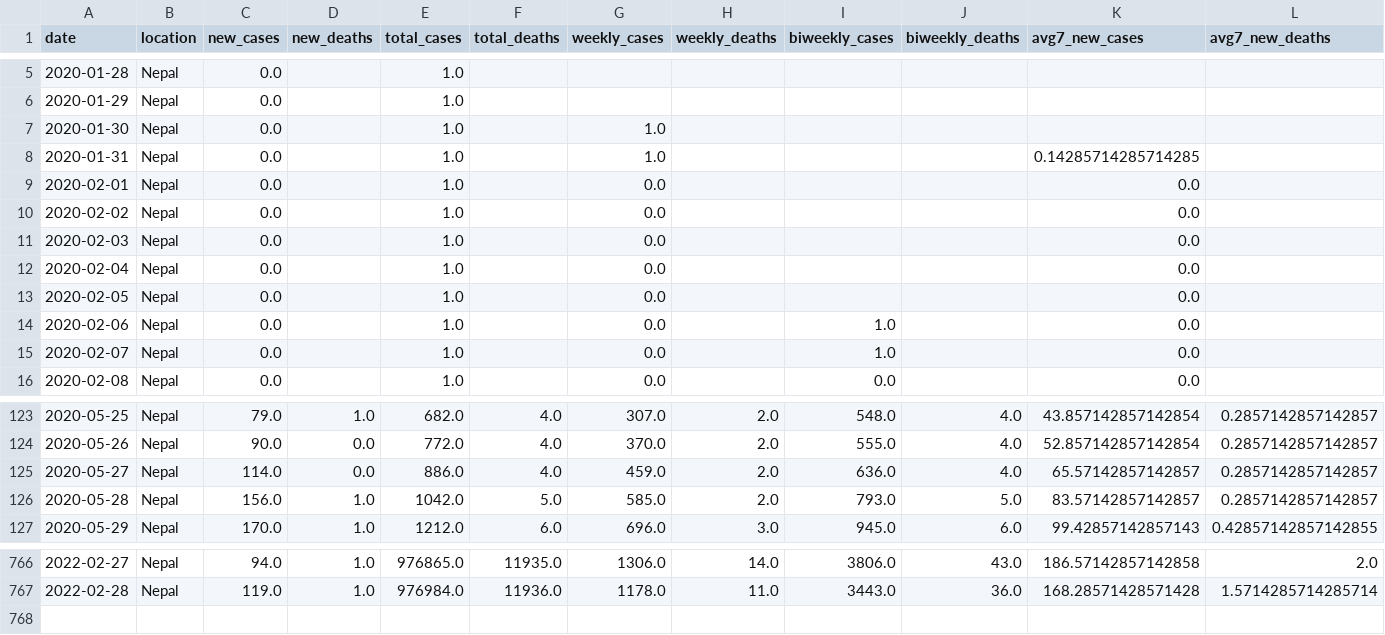
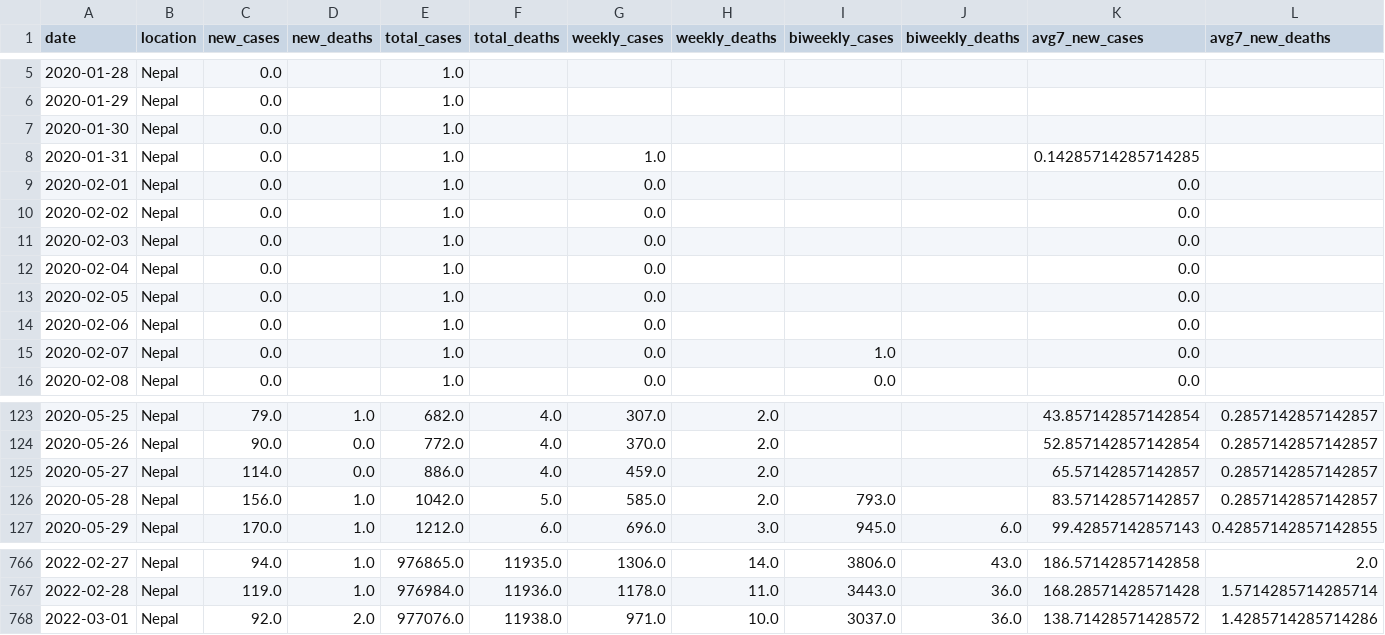
Before and after one commit to rvibek/covid19_nepal, a CSV file: data/covid19aggregate.csv, drawn as a sheet; only a part is shown, gaps mark what is left out; the diff covers the shown part only.

```diff
--- a/data/covid19aggregate.csv
+++ b/data/covid19aggregate.csv
@@ -6,3 +6,3 @@ date,location,new_cases,new_deaths,total_cases,total_deaths,weekly_cases,weekly_
 2020-01-29,Nepal,0.0,,1.0,,,,,,,
-2020-01-30,Nepal,0.0,,1.0,,1.0,,,,,
+2020-01-30,Nepal,0.0,,1.0,,,,,,,
 2020-01-31,Nepal,0.0,,1.0,,1.0,,,,0.14285714285714285,
@@ -13,3 +13,3 @@ date,location,new_cases,new_deaths,total_cases,total_deaths,weekly_cases,weekly_
 2020-02-05,Nepal,0.0,,1.0,,0.0,,,,0.0,
-2020-02-06,Nepal,0.0,,1.0,,0.0,,1.0,,0.0,
+2020-02-06,Nepal,0.0,,1.0,,0.0,,,,0.0,
 2020-02-07,Nepal,0.0,,1.0,,0.0,,1.0,,0.0,
@@ -123,5 +123,5 @@ date,location,new_cases,new_deaths,total_cases,total_deaths,weekly_cases,weekly_
-2020-05-25,Nepal,79.0,1.0,682.0,4.0,307.0,2.0,548.0,4.0,43.857142857142854,0.2857142857142857
-2020-05-26,Nepal,90.0,0.0,772.0,4.0,370.0,2.0,555.0,4.0,52.857142857142854,0.2857142857142857
-2020-05-27,Nepal,114.0,0.0,886.0,4.0,459.0,2.0,636.0,4.0,65.57142857142857,0.2857142857142857
-2020-05-28,Nepal,156.0,1.0,1042.0,5.0,585.0,2.0,793.0,5.0,83.57142857142857,0.2857142857142857
+2020-05-25,Nepal,79.0,1.0,682.0,4.0,307.0,2.0,,,43.857142857142854,0.2857142857142857
+2020-05-26,Nepal,90.0,0.0,772.0,4.0,370.0,2.0,,,52.857142857142854,0.2857142857142857
+2020-05-27,Nepal,114.0,0.0,886.0,4.0,459.0,2.0,,,65.57142857142857,0.2857142857142857
+2020-05-28,Nepal,156.0,1.0,1042.0,5.0,585.0,2.0,793.0,,83.57142857142857,0.2857142857142857
 2020-05-29,Nepal,170.0,1.0,1212.0,6.0,696.0,3.0,945.0,6.0,99.42857142857143,0.42857142857142855
@@ -767 +767,2 @@ date,location,new_cases,new_deaths,total_cases,total_deaths,weekly_cases,weekly_
 2022-02-28,Nepal,119.0,1.0,976984.0,11936.0,1178.0,11.0,3443.0,36.0,168.28571428571428,1.5714285714285714
+2022-03-01,Nepal,92.0,2.0,977076.0,11938.0,971.0,10.0,3037.0,36.0,138.71428571428572,1.4285714285714286
```
Also changed, not shown: 41 edited cells elsewhere in this file, data/nepal_covid19JHU.csv, 1 other file.
